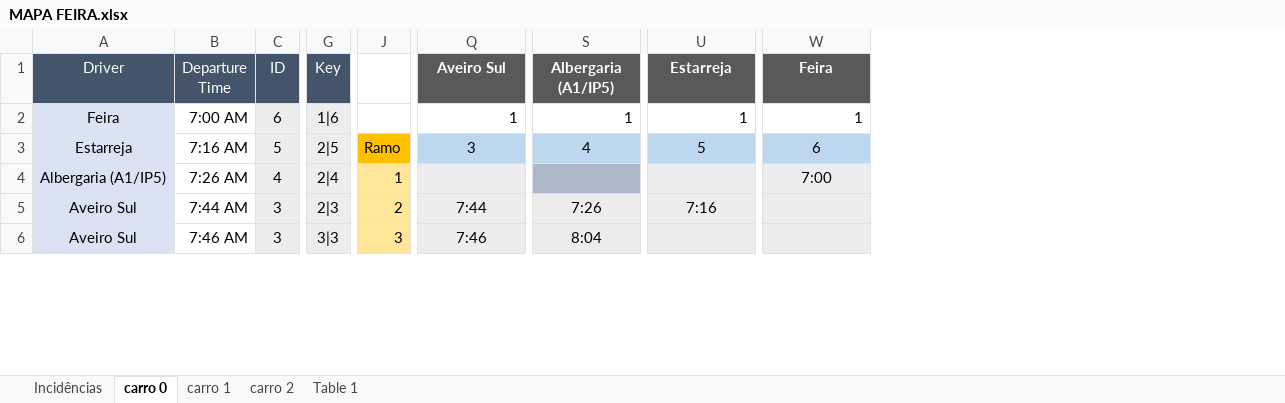
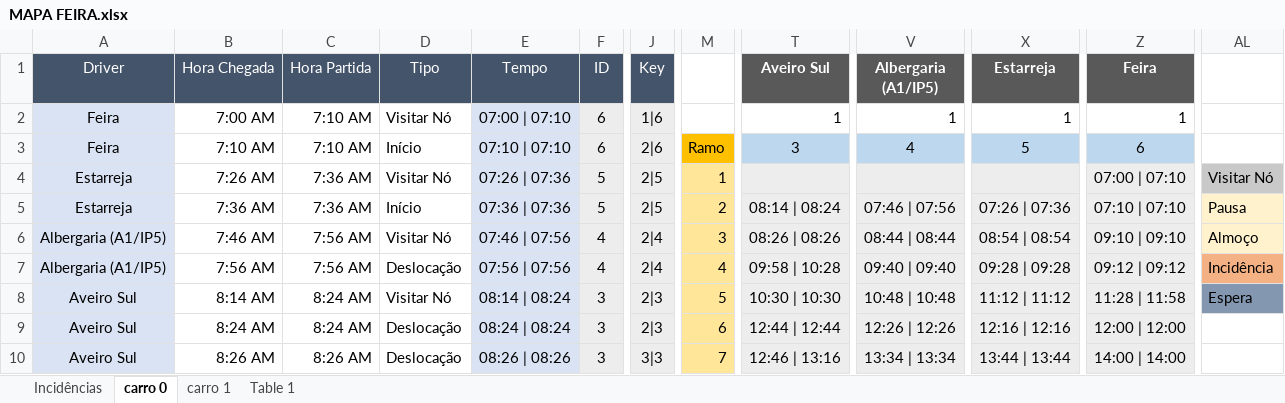
Before and after one commit to lilianaarramalho/BRISA_ROTAS, an Excel workbook: dados/MAPA FEIRA.xlsx, sheet carro 0, drawn as a sheet; only a part is shown, gaps mark what is left out; values as stored, in another font and other column widths than the file's, no borders; conditional formats not drawn; removed rows and columns are numbered as before the commit, all else as after; rows hold the shown columns only; the diff covers the shown part only; the diff names each change by its address in the sheet, - before the commit and + after, or states it on an @@ line.

```diff
--- a/dados/MAPA FEIRA.xlsx (sheet carro 0)
+++ b/dados/MAPA FEIRA.xlsx (sheet carro 0)
-sheet tab: carro 2
-column B (Departure Time), rows 2-6: 7:00 AM | 7:16 AM | 7:26 AM | 7:44 AM | 7:46 AM
+column B (Hora Chegada), rows 2-3: 7:00 AM | 7:10 AM; row 6: 7:46 AM; rows 9-10: 8:24 AM | 8:26 AM
+column C (Hora Partida), rows 2-3: 7:10 AM | 7:10 AM; row 6: 7:56 AM; rows 9-10: 8:24 AM | 8:26 AM
+column D (Tipo), rows 2-3: Visitar Nó | Início; row 6: Visitar Nó; rows 9-10: Deslocação | Deslocação
+column E (Tempo), rows 2-3: 07:00 | 07:10 | 07:10 | 07:10; row 6: 07:46 | 07:56; rows 9-10: 08:24 | 08:24 | 08:26 | 08:26
+column AL, row 6: Almoço
-A3 (Driver): Estarreja
+A3 (Driver): Feira
-F3 (ID): 5
+F3 (ID): 6
-J3 (Key): 2|5
+J3 (Key): 2|6
+row 4: Estarreja | 7:26 AM | 7:36 AM | Visitar Nó | 07:26 | 07:36 | 5 | 2|5 | 1 |  |  |  | 07:00 | 07:10 | Visitar Nó
+row 5: Estarreja | 7:36 AM | 7:36 AM | Início | 07:36 | 07:36 | 5 | 2|5 | 2 | 08:14 | 08:24 | 07:46 | 07:56 | 07:26 | 07:36 | 07:10 | 07:10 | Pausa
-M6: 1
+M6: 3
-T6 (Aveiro Sul): (empty)
+T6 (Aveiro Sul): 08:26 | 08:26
-V6 (Albergaria (A1/IP5)): (empty)
+V6 (Albergaria (A1/IP5)): 08:44 | 08:44
-V6 fill: #ADB9CA
+V6 fill: #EDEDED
-X6 (Estarreja): (empty)
+X6 (Estarreja): 08:54 | 08:54
-Z6 (Feira): 7:00
+Z6 (Feira): 09:10 | 09:10
+row 7: Albergaria (A1/IP5) | 7:56 AM | 7:56 AM | Deslocação | 07:56 | 07:56 | 4 | 2|4 | 4 | 09:58 | 10:28 | 09:40 | 09:40 | 09:28 | 09:28 | 09:12 | 09:12 | Incidência
+row 8: Aveiro Sul | 8:14 AM | 8:24 AM | Visitar Nó | 08:14 | 08:24 | 3 | 2|3 | 5 | 10:30 | 10:30 | 10:48 | 10:48 | 11:12 | 11:12 | 11:28 | 11:58 | Espera
-M9: 2
+M9: 6
-T9 (Aveiro Sul): 7:44
+T9 (Aveiro Sul): 12:44 | 12:44
-V9 (Albergaria (A1/IP5)): 7:26
+V9 (Albergaria (A1/IP5)): 12:26 | 12:26
-X9 (Estarreja): 7:16
+X9 (Estarreja): 12:16 | 12:16
-Z9 (Feira): (empty)
+Z9 (Feira): 12:00 | 12:00
-M10: 3
+M10: 7
-T10 (Aveiro Sul): 7:46
+T10 (Aveiro Sul): 12:46 | 13:16
-V10 (Albergaria (A1/IP5)): 8:04
+V10 (Albergaria (A1/IP5)): 13:34 | 13:34
-X10 (Estarreja): (empty)
+X10 (Estarreja): 13:44 | 13:44
-Z10 (Feira): (empty)
+Z10 (Feira): 14:00 | 14:00
```
Also changed, not shown: 16 added rows, 20 removed rows, 1 added column, 24 edited cells and cell formats elsewhere in this sheet, sheet carro 1, formulas that keep their value, dados/Carcavelos.xlsx, dados/Feira.xlsx, 7 other files.
